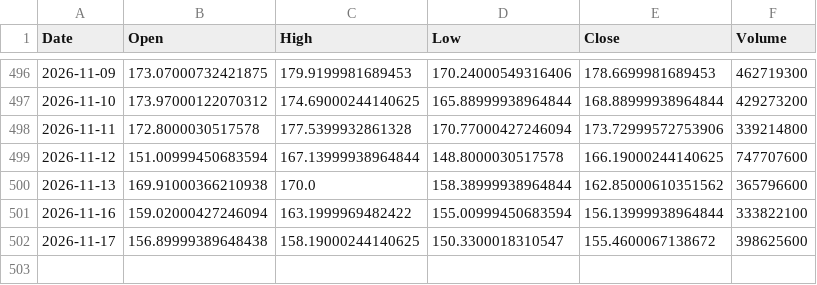
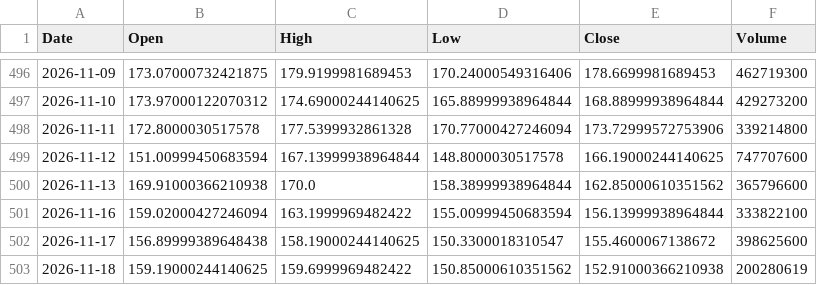
Before and after one commit to cheangiotou238-star/quant-multi-asset-engine, a CSV file: data/history/NVDA.csv, drawn as a sheet; only a part is shown, gaps mark what is left out; the diff names each change by its address in the sheet, - before the commit and + after, or states it on an @@ line.

```diff
--- a/data/history/NVDA.csv
+++ b/data/history/NVDA.csv
+row 503: 2026-11-18 | 159.19000244140625 | 159.6999969482422 | 150.85000610351562 | 152.91000366210938 | 200280619
```
Also changed, not shown: data/history/AAPL.csv, data/history/GLD.csv, 17 other files.
